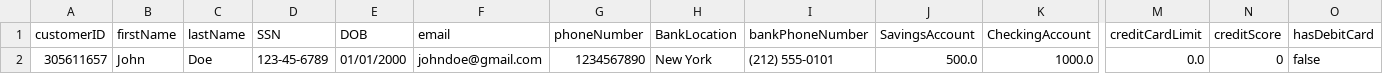
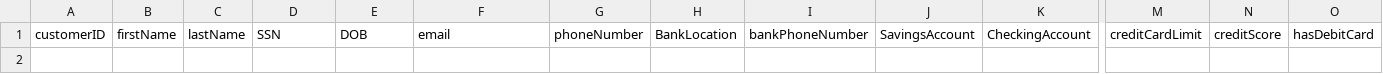
Before and after one commit to MustansarFarooq/bankproj-own-fork-, a CSV file: customerInfo.csv, drawn as a sheet; only a part is shown, gaps mark what is left out; rows hold the shown columns only; the diff names each change by its address in the sheet, - before the commit and + after, or states it on an @@ line.

```diff
--- a/customerInfo.csv
+++ b/customerInfo.csv
-row 2: 305611657 | John | Doe | 123-45-6789 | 01/01/2000 | johndoe@gmail.com | 1234567890 | New York | (212) 555-0101 | 500.0 | 1000.0 | 0.0 | 0 | false
```
Also changed, not shown: 8 other files.
